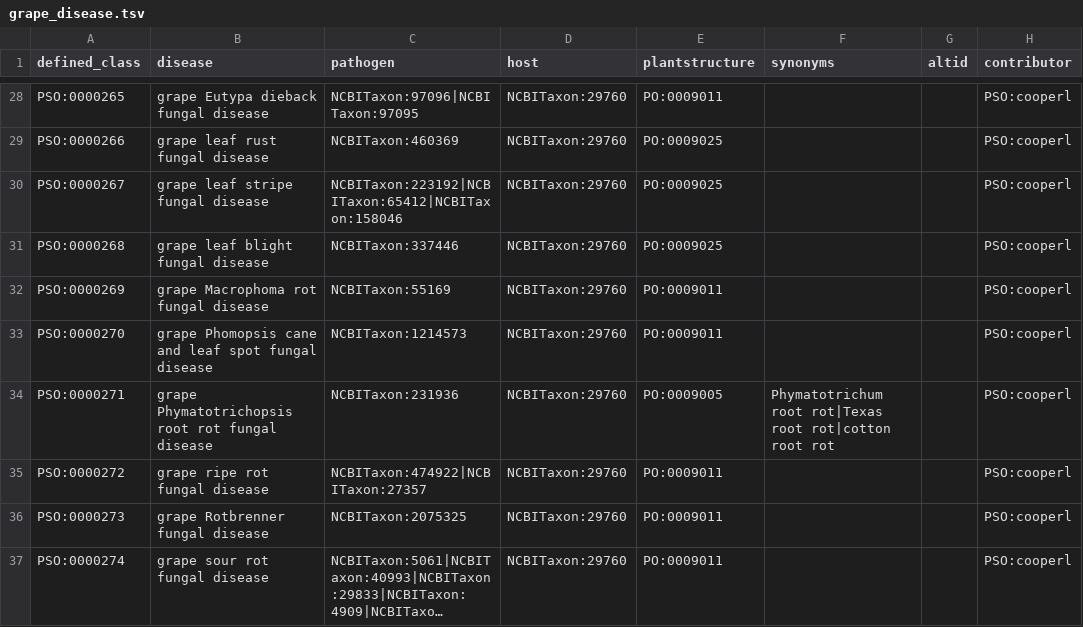
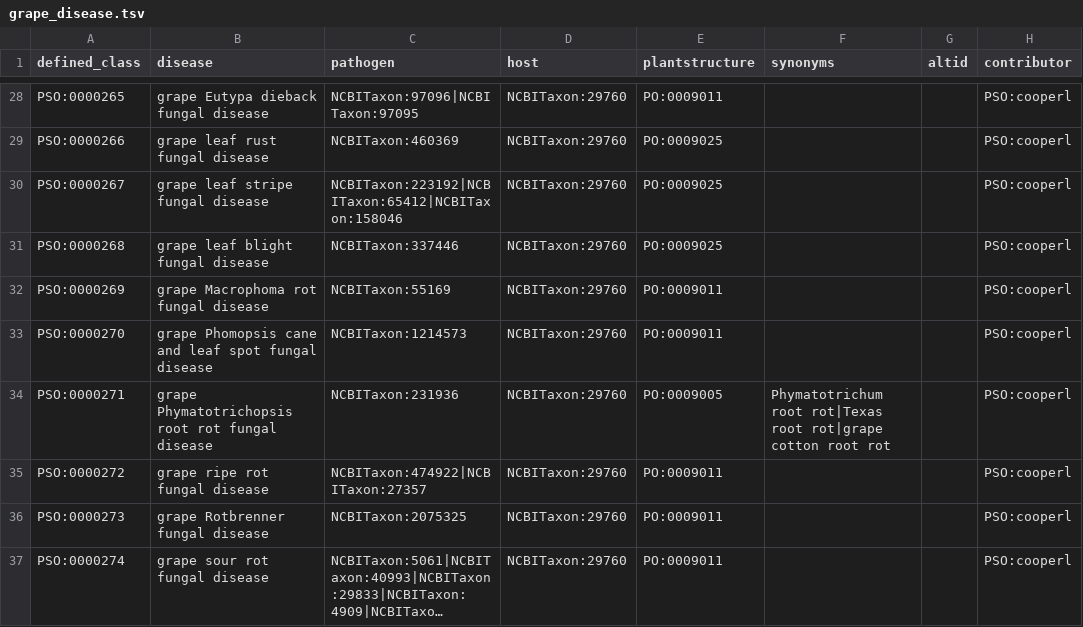
Before and after one commit to Planteome/plant-stress-ontology, a TSV file: src/patterns/data/default/grape_disease.tsv, drawn as a sheet; only a part is shown, gaps mark what is left out; long unchanged cells end in …; the diff names each change by its address in the sheet, - before the commit and + after, or states it on an @@ line.

```diff
--- a/src/patterns/data/default/grape_disease.tsv
+++ b/src/patterns/data/default/grape_disease.tsv
-F34 (synonyms): …rot|Texas root rot|cotton root rot
+F34 (synonyms): …rot|Texas root rot|grape cotton root rot
```
Also changed, not shown: src/patterns/data/default/bean_disease.tsv, src/patterns/data/default/maize_disease.tsv, 4 other files.
